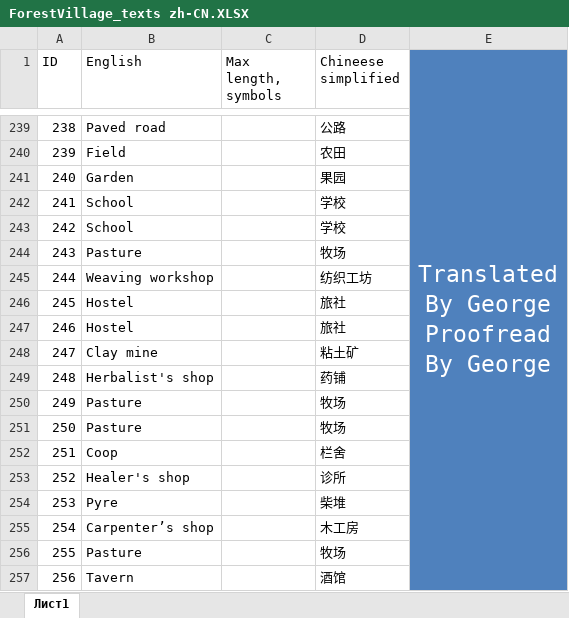
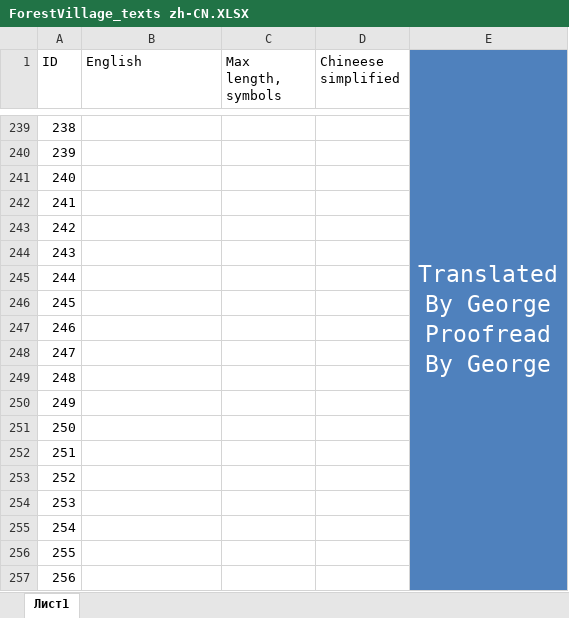
Before and after one commit to BoundlessHaung/lif_fv_cn_loc_file, an Excel workbook: ForestVillage_texts zh-CN.XLSX, sheet Лист1, drawn as a sheet; only a part is shown, gaps mark what is left out; values as stored, in another font and other column widths than the file's, no borders; table styles not drawn; the diff covers the shown part only; the diff names each change by its address in the sheet, - before the commit and + after, or states it on an @@ line.

```diff
--- a/ForestVillage_texts zh-CN.XLSX (sheet Лист1)
+++ b/ForestVillage_texts zh-CN.XLSX (sheet Лист1)
-B239 (English): Paved road
+B239 (English): (empty)
-D239 (Chineese simplified): 公路
+D239 (Chineese simplified): (empty)
-B240 (English): Field
+B240 (English): (empty)
-D240 (Chineese simplified): 农田
+D240 (Chineese simplified): (empty)
-B241 (English): Garden
+B241 (English): (empty)
-D241 (Chineese simplified): 果园
+D241 (Chineese simplified): (empty)
-B242:B243 (English): School
+B242:B243 (English): (empty)
-D242:D243 (Chineese simplified): 学校
+D242:D243 (Chineese simplified): (empty)
-B244 (English): Pasture
+B244 (English): (empty)
-D244 (Chineese simplified): 牧场
+D244 (Chineese simplified): (empty)
-B245 (English): Weaving workshop
+B245 (English): (empty)
-D245 (Chineese simplified): 纺织工坊
+D245 (Chineese simplified): (empty)
-B246:B247 (English): Hostel
+B246:B247 (English): (empty)
-D246:D247 (Chineese simplified): 旅社
+D246:D247 (Chineese simplified): (empty)
-B248 (English): Clay mine
+B248 (English): (empty)
-D248 (Chineese simplified): 粘土矿
+D248 (Chineese simplified): (empty)
-B249 (English): Herbalist's shop
+B249 (English): (empty)
-D249 (Chineese simplified): 药铺
+D249 (Chineese simplified): (empty)
-B250:B251 (English): Pasture
+B250:B251 (English): (empty)
-D250:D251 (Chineese simplified): 牧场
+D250:D251 (Chineese simplified): (empty)
-B252 (English): Coop
+B252 (English): (empty)
-D252 (Chineese simplified): 栏舍
+D252 (Chineese simplified): (empty)
-B253 (English): Healer's shop
+B253 (English): (empty)
-D253 (Chineese simplified): 诊所
+D253 (Chineese simplified): (empty)
-B254 (English): Pyre
+B254 (English): (empty)
-D254 (Chineese simplified): 柴堆
+D254 (Chineese simplified): (empty)
-B255 (English): Carpenter’s shop
+B255 (English): (empty)
-D255 (Chineese simplified): 木工房
+D255 (Chineese simplified): (empty)
-B256 (English): Pasture
+B256 (English): (empty)
-D256 (Chineese simplified): 牧场
+D256 (Chineese simplified): (empty)
-B257 (English): Tavern
+B257 (English): (empty)
-D257 (Chineese simplified): 酒馆
+D257 (Chineese simplified): (empty)
```
Also changed, not shown: 109 added rows, 6 removed rows, 1 moved row and 212 edited cells elsewhere in this sheet.
